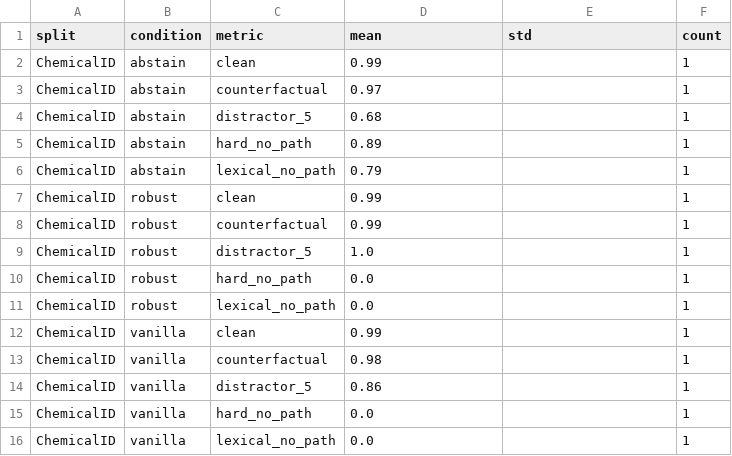
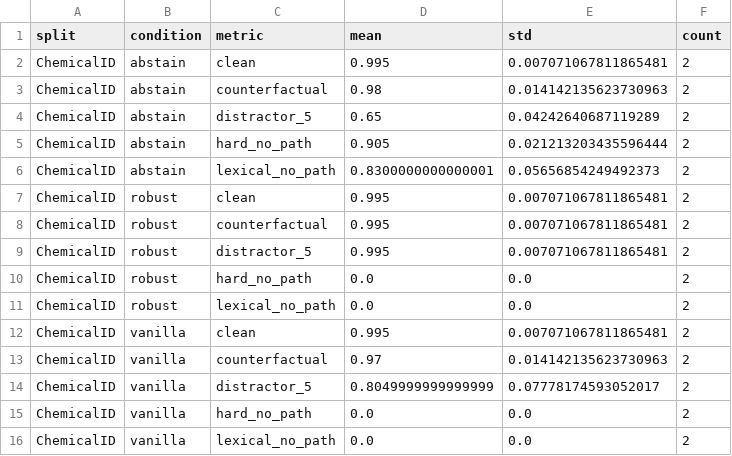
Before and after one commit to inoue0426/llm-post-training, a CSV file: results/13/13_summary.csv, drawn as a sheet.

```diff
--- a/results/13/13_summary.csv
+++ b/results/13/13_summary.csv
@@ -1,16 +1,16 @@
 split,condition,metric,mean,std,count
-ChemicalID,abstain,clean,0.99,,1
-ChemicalID,abstain,counterfactual,0.97,,1
-ChemicalID,abstain,distractor_5,0.68,,1
-ChemicalID,abstain,hard_no_path,0.89,,1
-ChemicalID,abstain,lexical_no_path,0.79,,1
-ChemicalID,robust,clean,0.99,,1
-ChemicalID,robust,counterfactual,0.99,,1
-ChemicalID,robust,distractor_5,1.0,,1
-ChemicalID,robust,hard_no_path,0.0,,1
-ChemicalID,robust,lexical_no_path,0.0,,1
-ChemicalID,vanilla,clean,0.99,,1
-ChemicalID,vanilla,counterfactual,0.98,,1
-ChemicalID,vanilla,distractor_5,0.86,,1
-ChemicalID,vanilla,hard_no_path,0.0,,1
-ChemicalID,vanilla,lexical_no_path,0.0,,1
+ChemicalID,abstain,clean,0.995,0.007071067811865481,2
+ChemicalID,abstain,counterfactual,0.98,0.014142135623730963,2
+ChemicalID,abstain,distractor_5,0.65,0.04242640687119289,2
+ChemicalID,abstain,hard_no_path,0.905,0.021213203435596444,2
+ChemicalID,abstain,lexical_no_path,0.8300000000000001,0.05656854249492373,2
+ChemicalID,robust,clean,0.995,0.007071067811865481,2
+ChemicalID,robust,counterfactual,0.995,0.007071067811865481,2
+ChemicalID,robust,distractor_5,0.995,0.007071067811865481,2
+ChemicalID,robust,hard_no_path,0.0,0.0,2
+ChemicalID,robust,lexical_no_path,0.0,0.0,2
+ChemicalID,vanilla,clean,0.995,0.007071067811865481,2
+ChemicalID,vanilla,counterfactual,0.97,0.014142135623730963,2
+ChemicalID,vanilla,distractor_5,0.8049999999999999,0.07778174593052017,2
+ChemicalID,vanilla,hard_no_path,0.0,0.0,2
+ChemicalID,vanilla,lexical_no_path,0.0,0.0,2
```
Also changed, not shown: results/13/13_results.csv.
